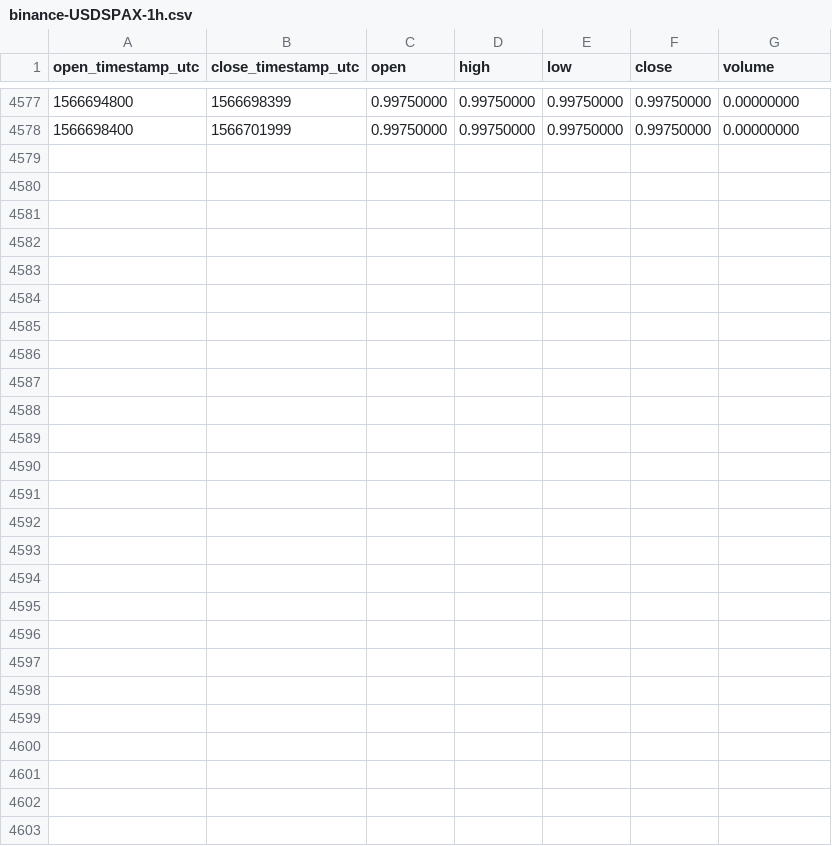
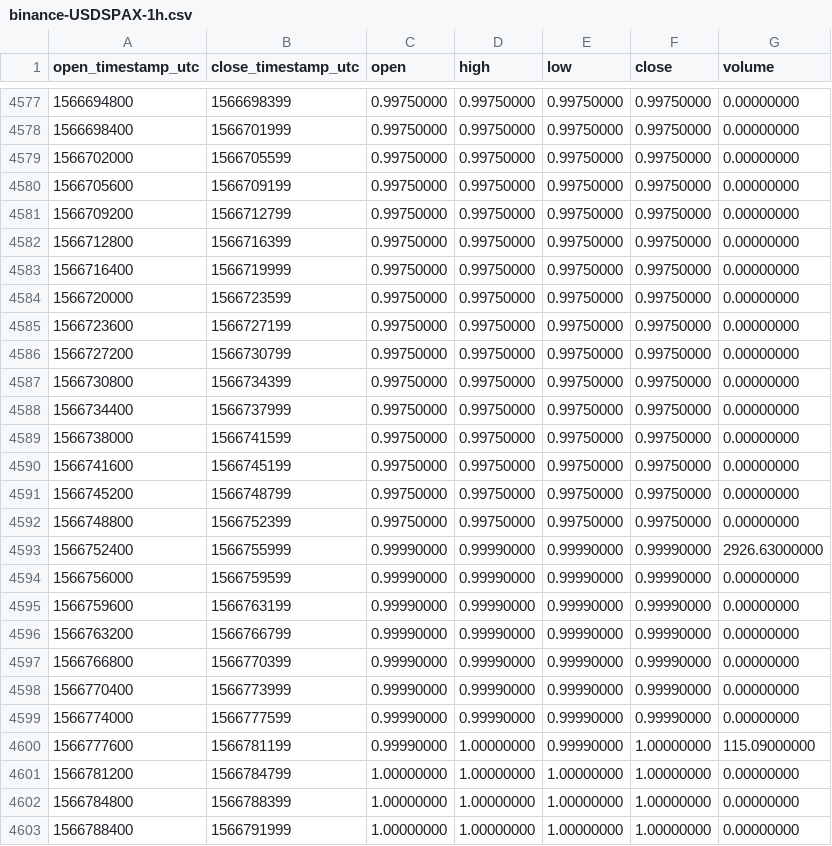
Before and after one commit to cryptobigbro/binance-USDSPAX, a CSV file: binance-USDSPAX-1h.csv, drawn as a sheet; only a part is shown, gaps mark what is left out; the diff names each change by its address in the sheet, - before the commit and + after, or states it on an @@ line.

Commit message:
Update OHLCV data.

```diff
--- a/binance-USDSPAX-1h.csv
+++ b/binance-USDSPAX-1h.csv
+row 4579: 1566702000 | 1566705599 | 0.99750000 | 0.99750000 | 0.99750000 | 0.99750000 | 0.00000000
+row 4580: 1566705600 | 1566709199 | 0.99750000 | 0.99750000 | 0.99750000 | 0.99750000 | 0.00000000
+row 4581: 1566709200 | 1566712799 | 0.99750000 | 0.99750000 | 0.99750000 | 0.99750000 | 0.00000000
+row 4582: 1566712800 | 1566716399 | 0.99750000 | 0.99750000 | 0.99750000 | 0.99750000 | 0.00000000
+row 4583: 1566716400 | 1566719999 | 0.99750000 | 0.99750000 | 0.99750000 | 0.99750000 | 0.00000000
+row 4584: 1566720000 | 1566723599 | 0.99750000 | 0.99750000 | 0.99750000 | 0.99750000 | 0.00000000
+row 4585: 1566723600 | 1566727199 | 0.99750000 | 0.99750000 | 0.99750000 | 0.99750000 | 0.00000000
+row 4586: 1566727200 | 1566730799 | 0.99750000 | 0.99750000 | 0.99750000 | 0.99750000 | 0.00000000
+row 4587: 1566730800 | 1566734399 | 0.99750000 | 0.99750000 | 0.99750000 | 0.99750000 | 0.00000000
+row 4588: 1566734400 | 1566737999 | 0.99750000 | 0.99750000 | 0.99750000 | 0.99750000 | 0.00000000
+row 4589: 1566738000 | 1566741599 | 0.99750000 | 0.99750000 | 0.99750000 | 0.99750000 | 0.00000000
+row 4590: 1566741600 | 1566745199 | 0.99750000 | 0.99750000 | 0.99750000 | 0.99750000 | 0.00000000
+row 4591: 1566745200 | 1566748799 | 0.99750000 | 0.99750000 | 0.99750000 | 0.99750000 | 0.00000000
+row 4592: 1566748800 | 1566752399 | 0.99750000 | 0.99750000 | 0.99750000 | 0.99750000 | 0.00000000
+row 4593: 1566752400 | 1566755999 | 0.99990000 | 0.99990000 | 0.99990000 | 0.99990000 | 2926.63000000
+row 4594: 1566756000 | 1566759599 | 0.99990000 | 0.99990000 | 0.99990000 | 0.99990000 | 0.00000000
+row 4595: 1566759600 | 1566763199 | 0.99990000 | 0.99990000 | 0.99990000 | 0.99990000 | 0.00000000
+row 4596: 1566763200 | 1566766799 | 0.99990000 | 0.99990000 | 0.99990000 | 0.99990000 | 0.00000000
+row 4597: 1566766800 | 1566770399 | 0.99990000 | 0.99990000 | 0.99990000 | 0.99990000 | 0.00000000
+row 4598: 1566770400 | 1566773999 | 0.99990000 | 0.99990000 | 0.99990000 | 0.99990000 | 0.00000000
+row 4599: 1566774000 | 1566777599 | 0.99990000 | 0.99990000 | 0.99990000 | 0.99990000 | 0.00000000
+row 4600: 1566777600 | 1566781199 | 0.99990000 | 1.00000000 | 0.99990000 | 1.00000000 | 115.09000000
+row 4601: 1566781200 | 1566784799 | 1.00000000 | 1.00000000 | 1.00000000 | 1.00000000 | 0.00000000
+row 4602: 1566784800 | 1566788399 | 1.00000000 | 1.00000000 | 1.00000000 | 1.00000000 | 0.00000000
+row 4603: 1566788400 | 1566791999 | 1.00000000 | 1.00000000 | 1.00000000 | 1.00000000 | 0.00000000
```
Also changed, not shown: binance-USDSPAX-1d.csv.
